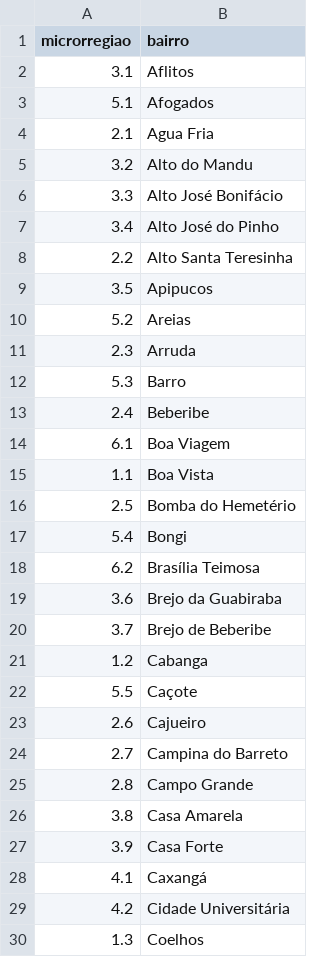
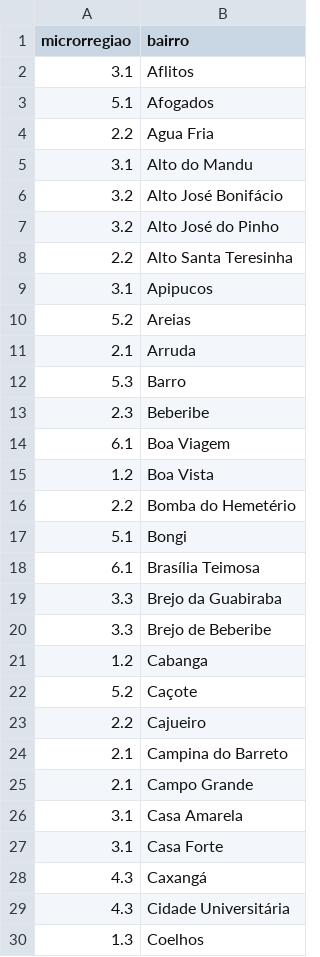
Before and after one commit to apabsp/TrabalhoDeGrafos, a CSV file: projeto-grafos/data/bairros_unique.csv, drawn as a sheet; only a part is shown; the diff covers the shown part only.

Commit message:
Corrigindo numeração das microrregiões

```diff
--- a/projeto-grafos/data/bairros_unique.csv
+++ b/projeto-grafos/data/bairros_unique.csv
@@ -3,28 +3,28 @@ microrregiao,bairro
 5.1,Afogados
-2.1,Agua Fria
-3.2,Alto do Mandu
-3.3,Alto José Bonifácio
-3.4,Alto José do Pinho
+2.2,Agua Fria
+3.1,Alto do Mandu
+3.2,Alto José Bonifácio
+3.2,Alto José do Pinho
 2.2,Alto Santa Teresinha
-3.5,Apipucos
+3.1,Apipucos
 5.2,Areias
-2.3,Arruda
+2.1,Arruda
 5.3,Barro
-2.4,Beberibe
+2.3,Beberibe
 6.1,Boa Viagem
-1.1,Boa Vista
-2.5,Bomba do Hemetério
-5.4,Bongi
-6.2,Brasília Teimosa
-3.6,Brejo da Guabiraba
-3.7,Brejo de Beberibe
+1.2,Boa Vista
+2.2,Bomba do Hemetério
+5.1,Bongi
+6.1,Brasília Teimosa
+3.3,Brejo da Guabiraba
+3.3,Brejo de Beberibe
 1.2,Cabanga
-5.5,Caçote
-2.6,Cajueiro
-2.7,Campina do Barreto
-2.8,Campo Grande
-3.8,Casa Amarela
-3.9,Casa Forte
-4.1,Caxangá
-4.2,Cidade Universitária
+5.2,Caçote
+2.2,Cajueiro
+2.1,Campina do Barreto
+2.1,Campo Grande
+3.1,Casa Amarela
+3.1,Casa Forte
+4.3,Caxangá
+4.3,Cidade Universitária
 1.3,Coelhos
```
Also changed, not shown: 65 edited cells elsewhere in this file.
